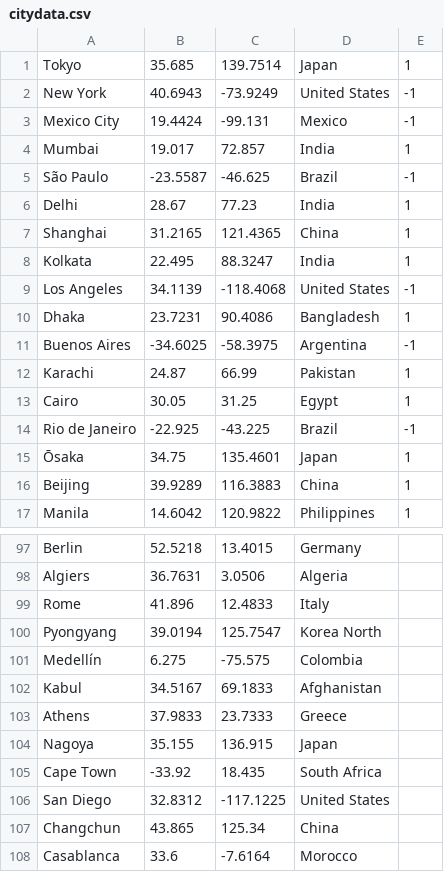
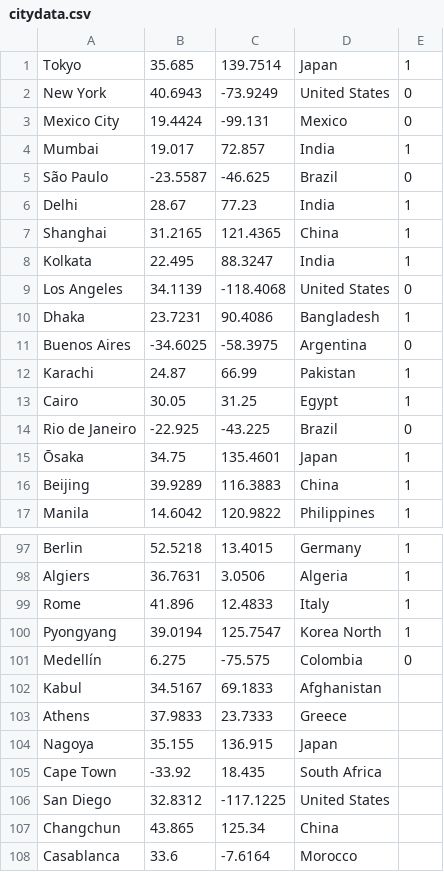
Before and after one commit to diatomicDisaster/RobbyTheRobot, a CSV file: citydata.csv, drawn as a sheet; only a part is shown, gaps mark what is left out; the diff covers the shown part only; the diff names each change by its address in the sheet, - before the commit and + after, or states it on an @@ line.

```diff
--- a/citydata.csv
+++ b/citydata.csv
-E2:E3: -1
+E2:E3: 0
-E5: -1
+E5: 0
-E9: -1
+E9: 0
-E11: -1
+E11: 0
-E14: -1
+E14: 0
-E97:E100: (empty)
+E97:E100: 1
-E101: (empty)
+E101: 0
```
Also changed, not shown: 56 edited cells elsewhere in this file, 5 other files.
